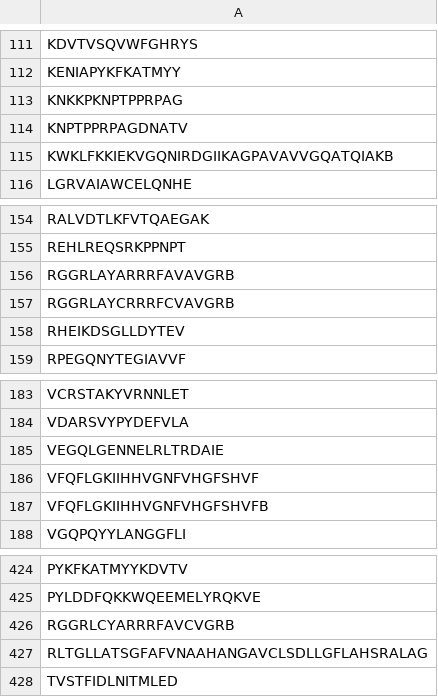
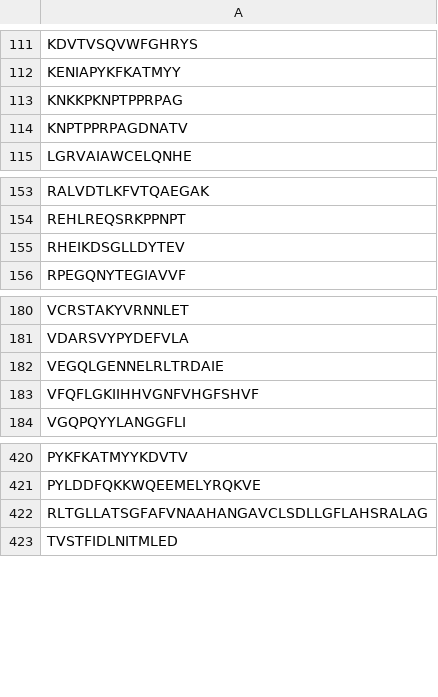
Before and after one commit to thoughtworks/antiviral-peptide-predictions-using-gan, a CSV file: data/raw/non_AVP_data.csv, drawn as a sheet; only a part is shown, gaps mark what is left out; the diff names each change by its address in the sheet, - before the commit and + after, or states it on an @@ line.

```diff
--- a/data/raw/non_AVP_data.csv
+++ b/data/raw/non_AVP_data.csv
-row 115: KWKLFKKIEKVGQNIRDGIIKAGPAVAVVGQATQIAKB
-row 156: RGGRLAYARRRFAVAVGRB
-row 157: RGGRLAYCRRRFCVAVGRB
-row 187: VFQFLGKIIHHVGNFVHGFSHVFB
-row 426: RGGRLCYARRRFAVCVGRB
```
Also changed, not shown: 2 other files.
